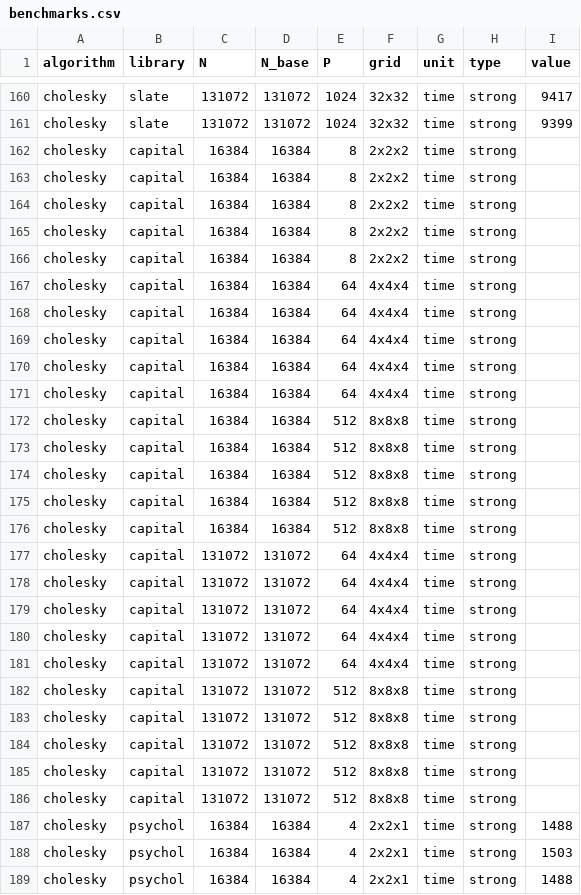
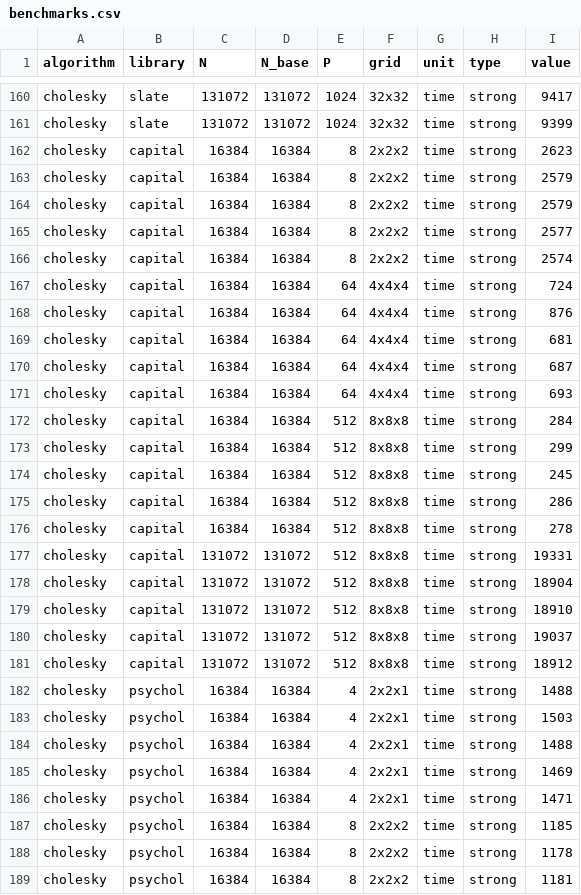
Before and after one commit to eth-cscs/conflux, a CSV file: benchmarks/benchmarks.csv, drawn as a sheet; only a part is shown, gaps mark what is left out; the shorter side is filled out with more unchanged rows; the diff covers the shown part only.

Commit message:
completed cholesky strong scaling data (unoptimized psychol)

```diff
--- a/benchmarks/benchmarks.csv
+++ b/benchmarks/benchmarks.csv
@@ -161,27 +161,22 @@ cholesky,slate,131072,131072,1024,32x32,time,strong,9417
 cholesky,slate,131072,131072,1024,32x32,time,strong,9399
-cholesky,capital,16384,16384,8,2x2x2,time,strong,
-cholesky,capital,16384,16384,8,2x2x2,time,strong,
-cholesky,capital,16384,16384,8,2x2x2,time,strong,
-cholesky,capital,16384,16384,8,2x2x2,time,strong,
-cholesky,capital,16384,16384,8,2x2x2,time,strong,
-cholesky,capital,16384,16384,64,4x4x4,time,strong,
-cholesky,capital,16384,16384,64,4x4x4,time,strong,
-cholesky,capital,16384,16384,64,4x4x4,time,strong,
-cholesky,capital,16384,16384,64,4x4x4,time,strong,
-cholesky,capital,16384,16384,64,4x4x4,time,strong,
-cholesky,capital,16384,16384,512,8x8x8,time,strong,
-cholesky,capital,16384,16384,512,8x8x8,time,strong,
-cholesky,capital,16384,16384,512,8x8x8,time,strong,
-cholesky,capital,16384,16384,512,8x8x8,time,strong,
-cholesky,capital,16384,16384,512,8x8x8,time,strong,
-cholesky,capital,131072,131072,64,4x4x4,time,strong,
-cholesky,capital,131072,131072,64,4x4x4,time,strong,
-cholesky,capital,131072,131072,64,4x4x4,time,strong,
-cholesky,capital,131072,131072,64,4x4x4,time,strong,
-cholesky,capital,131072,131072,64,4x4x4,time,strong,
-cholesky,capital,131072,131072,512,8x8x8,time,strong,
-cholesky,capital,131072,131072,512,8x8x8,time,strong,
-cholesky,capital,131072,131072,512,8x8x8,time,strong,
-cholesky,capital,131072,131072,512,8x8x8,time,strong,
-cholesky,capital,131072,131072,512,8x8x8,time,strong,
+cholesky,capital,16384,16384,8,2x2x2,time,strong,2623
+cholesky,capital,16384,16384,8,2x2x2,time,strong,2579
+cholesky,capital,16384,16384,8,2x2x2,time,strong,2579
+cholesky,capital,16384,16384,8,2x2x2,time,strong,2577
+cholesky,capital,16384,16384,8,2x2x2,time,strong,2574
+cholesky,capital,16384,16384,64,4x4x4,time,strong,724
+cholesky,capital,16384,16384,64,4x4x4,time,strong,876
+cholesky,capital,16384,16384,64,4x4x4,time,strong,681
+cholesky,capital,16384,16384,64,4x4x4,time,strong,687
+cholesky,capital,16384,16384,64,4x4x4,time,strong,693
+cholesky,capital,16384,16384,512,8x8x8,time,strong,284
+cholesky,capital,16384,16384,512,8x8x8,time,strong,299
+cholesky,capital,16384,16384,512,8x8x8,time,strong,245
+cholesky,capital,16384,16384,512,8x8x8,time,strong,286
+cholesky,capital,16384,16384,512,8x8x8,time,strong,278
+cholesky,capital,131072,131072,512,8x8x8,time,strong,19331
+cholesky,capital,131072,131072,512,8x8x8,time,strong,18904
+cholesky,capital,131072,131072,512,8x8x8,time,strong,18910
+cholesky,capital,131072,131072,512,8x8x8,time,strong,19037
+cholesky,capital,131072,131072,512,8x8x8,time,strong,18912
 cholesky,psychol,16384,16384,4,2x2x1,time,strong,1488
```
Also changed, not shown: 5 edited cells elsewhere in this file.
